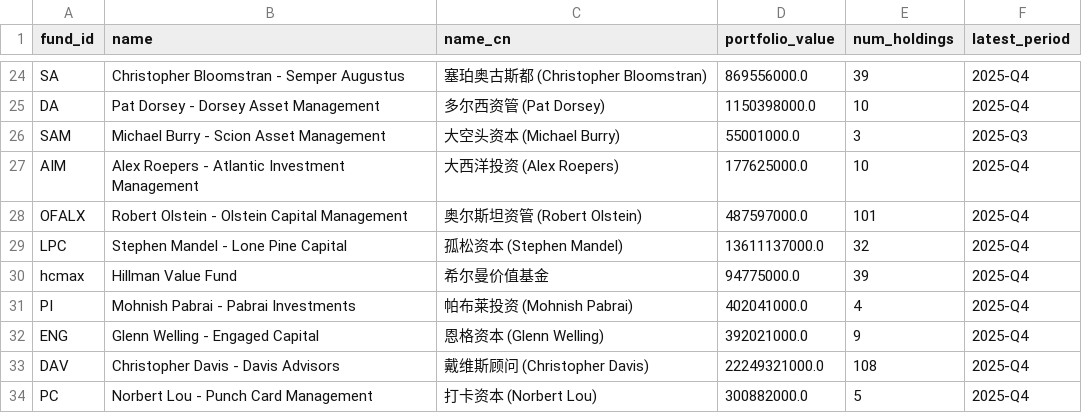
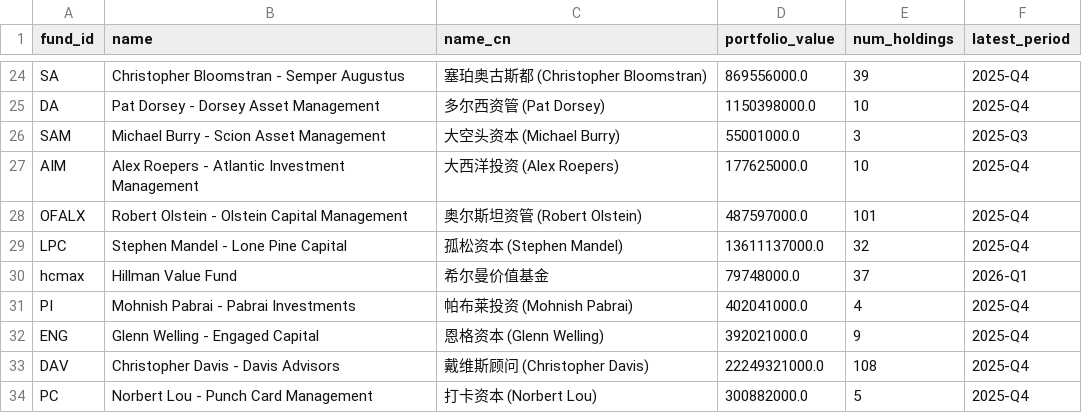
Before and after one commit to Kenneth-Top/13F-Holdings-Analyzer, a CSV file: data/funds.csv, drawn as a sheet; only a part is shown, gaps mark what is left out.

```diff
--- a/data/funds.csv
+++ b/data/funds.csv
@@ -29,3 +29,3 @@ OFALX,Robert Olstein - Olstein Capital Management,奥尔斯坦资管 (Robert Ols
 LPC,Stephen Mandel - Lone Pine Capital,孤松资本 (Stephen Mandel),13611137000.0,32,2025-Q4
-hcmax,Hillman Value Fund,希尔曼价值基金,94775000.0,39,2025-Q4
+hcmax,Hillman Value Fund,希尔曼价值基金,79748000.0,37,2026-Q1
 PI,Mohnish Pabrai - Pabrai Investments,帕布莱投资 (Mohnish Pabrai),402041000.0,4,2025-Q4
```
Also changed, not shown: data/holdings/AKO/2025-Q4.csv, data/holdings/DA/2025-Q4.csv, 8 other files.
